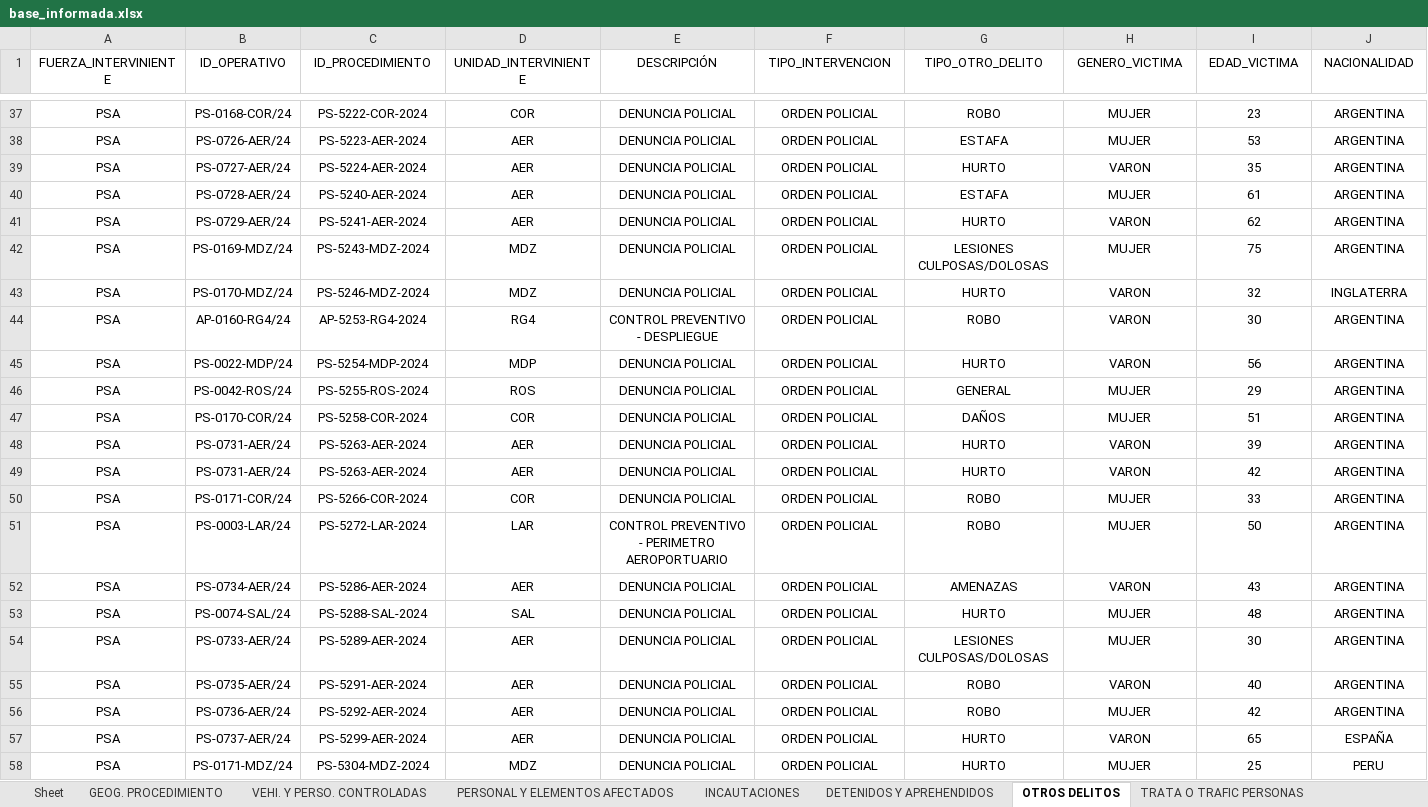
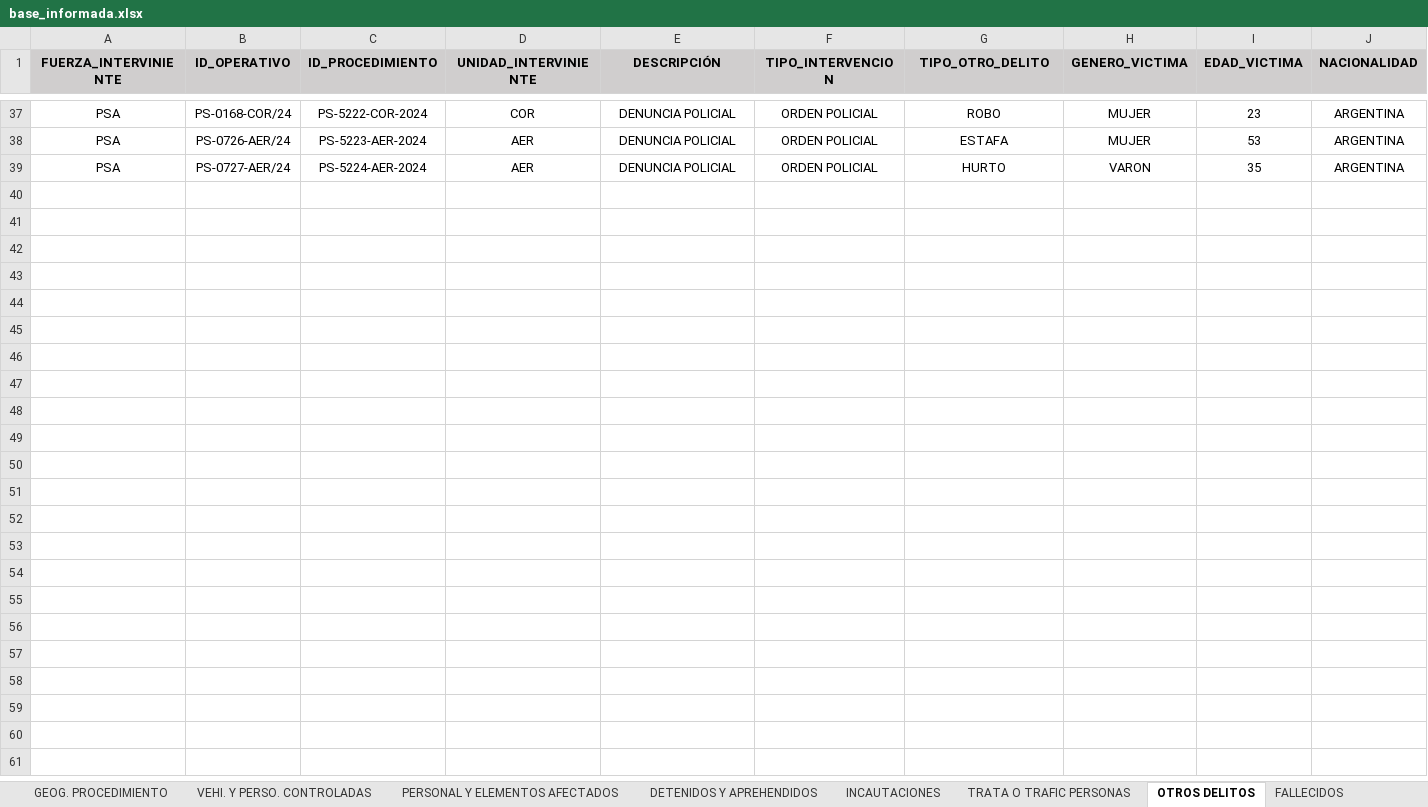
Before and after one commit to jonatha1992/DNEC, an Excel workbook: db/base_informada.xlsx, sheet OTROS DELITOS, drawn as a sheet; only a part is shown, gaps mark what is left out; values as stored, in another font and other column widths than the file's, no borders; rows hold the shown columns only; the diff covers the shown part only; the diff names each change by its address in the sheet, - before the commit and + after, or states it on an @@ line.

```diff
--- a/db/base_informada.xlsx (sheet OTROS DELITOS)
+++ b/db/base_informada.xlsx (sheet OTROS DELITOS)
-sheet tab: Sheet
+sheet tab: FALLECIDOS
@@ sheet tab order changed: GEOG. PROCEDIMIENTO | VEHI. Y PERSO. CONTROLADAS | PERSONAL Y ELEMENTOS AFECTADOS | DETENIDOS Y APREHENDIDOS | INCAUTACIONES | TRATA O TRAFIC PERSONAS | OTROS DELITOS | FALLECIDOS @@
@@ A1:J1 fill: none → #D0CECE, bold: off → on @@
-row 40: PSA | PS-0728-AER/24 | PS-5240-AER-2024 | AER | DENUNCIA POLICIAL | ORDEN POLICIAL | ESTAFA | MUJER | 61 | ARGENTINA
-row 41: PSA | PS-0729-AER/24 | PS-5241-AER-2024 | AER | DENUNCIA POLICIAL | ORDEN POLICIAL | HURTO | VARON | 62 | ARGENTINA
-row 42: PSA | PS-0169-MDZ/24 | PS-5243-MDZ-2024 | MDZ | DENUNCIA POLICIAL | ORDEN POLICIAL | LESIONES CULPOSAS/DOLOSAS | MUJER | 75 | ARGENTINA
-row 43: PSA | PS-0170-MDZ/24 | PS-5246-MDZ-2024 | MDZ | DENUNCIA POLICIAL | ORDEN POLICIAL | HURTO | VARON | 32 | INGLATERRA
-row 44: PSA | AP-0160-RG4/24 | AP-5253-RG4-2024 | RG4 | CONTROL PREVENTIVO - DESPLIEGUE | ORDEN POLICIAL | ROBO | VARON | 30 | ARGENTINA
-row 45: PSA | PS-0022-MDP/24 | PS-5254-MDP-2024 | MDP | DENUNCIA POLICIAL | ORDEN POLICIAL | HURTO | VARON | 56 | ARGENTINA
-row 46: PSA | PS-0042-ROS/24 | PS-5255-ROS-2024 | ROS | DENUNCIA POLICIAL | ORDEN POLICIAL | GENERAL | MUJER | 29 | ARGENTINA
-row 47: PSA | PS-0170-COR/24 | PS-5258-COR-2024 | COR | DENUNCIA POLICIAL | ORDEN POLICIAL | DAÑOS | MUJER | 51 | ARGENTINA
-row 48: PSA | PS-0731-AER/24 | PS-5263-AER-2024 | AER | DENUNCIA POLICIAL | ORDEN POLICIAL | HURTO | VARON | 39 | ARGENTINA
-row 49: PSA | PS-0731-AER/24 | PS-5263-AER-2024 | AER | DENUNCIA POLICIAL | ORDEN POLICIAL | HURTO | VARON | 42 | ARGENTINA
-row 50: PSA | PS-0171-COR/24 | PS-5266-COR-2024 | COR | DENUNCIA POLICIAL | ORDEN POLICIAL | ROBO | MUJER | 33 | ARGENTINA
-row 51: PSA | PS-0003-LAR/24 | PS-5272-LAR-2024 | LAR | CONTROL PREVENTIVO - PERIMETRO AEROPORTUARIO | ORDEN POLICIAL | ROBO | MUJER | 50 | ARGENTINA
-row 52: PSA | PS-0734-AER/24 | PS-5286-AER-2024 | AER | DENUNCIA POLICIAL | ORDEN POLICIAL | AMENAZAS | VARON | 43 | ARGENTINA
-row 53: PSA | PS-0074-SAL/24 | PS-5288-SAL-2024 | SAL | DENUNCIA POLICIAL | ORDEN POLICIAL | HURTO | MUJER | 48 | ARGENTINA
-row 54: PSA | PS-0733-AER/24 | PS-5289-AER-2024 | AER | DENUNCIA POLICIAL | ORDEN POLICIAL | LESIONES CULPOSAS/DOLOSAS | MUJER | 30 | ARGENTINA
-row 55: PSA | PS-0735-AER/24 | PS-5291-AER-2024 | AER | DENUNCIA POLICIAL | ORDEN POLICIAL | ROBO | VARON | 40 | ARGENTINA
-row 56: PSA | PS-0736-AER/24 | PS-5292-AER-2024 | AER | DENUNCIA POLICIAL | ORDEN POLICIAL | ROBO | MUJER | 42 | ARGENTINA
-row 57: PSA | PS-0737-AER/24 | PS-5299-AER-2024 | AER | DENUNCIA POLICIAL | ORDEN POLICIAL | HURTO | VARON | 65 | ESPAÑA
-row 58: PSA | PS-0171-MDZ/24 | PS-5304-MDZ-2024 | MDZ | DENUNCIA POLICIAL | ORDEN POLICIAL | HURTO | MUJER | 25 | PERU
```
Also changed, not shown: 7 removed rows and cell formats elsewhere in this sheet, sheet GEOG. PROCEDIMIENTO, sheet DETENIDOS Y APREHENDIDOS, sheet PERSONAL Y ELEMENTOS AFECTADOS, sheet INCAUTACIONES, sheet VEHI. Y PERSO. CONTROLADAS, sheet CODIGO OPERATIVO, 1 more sheet, other sheet tabs, 23 other files.
